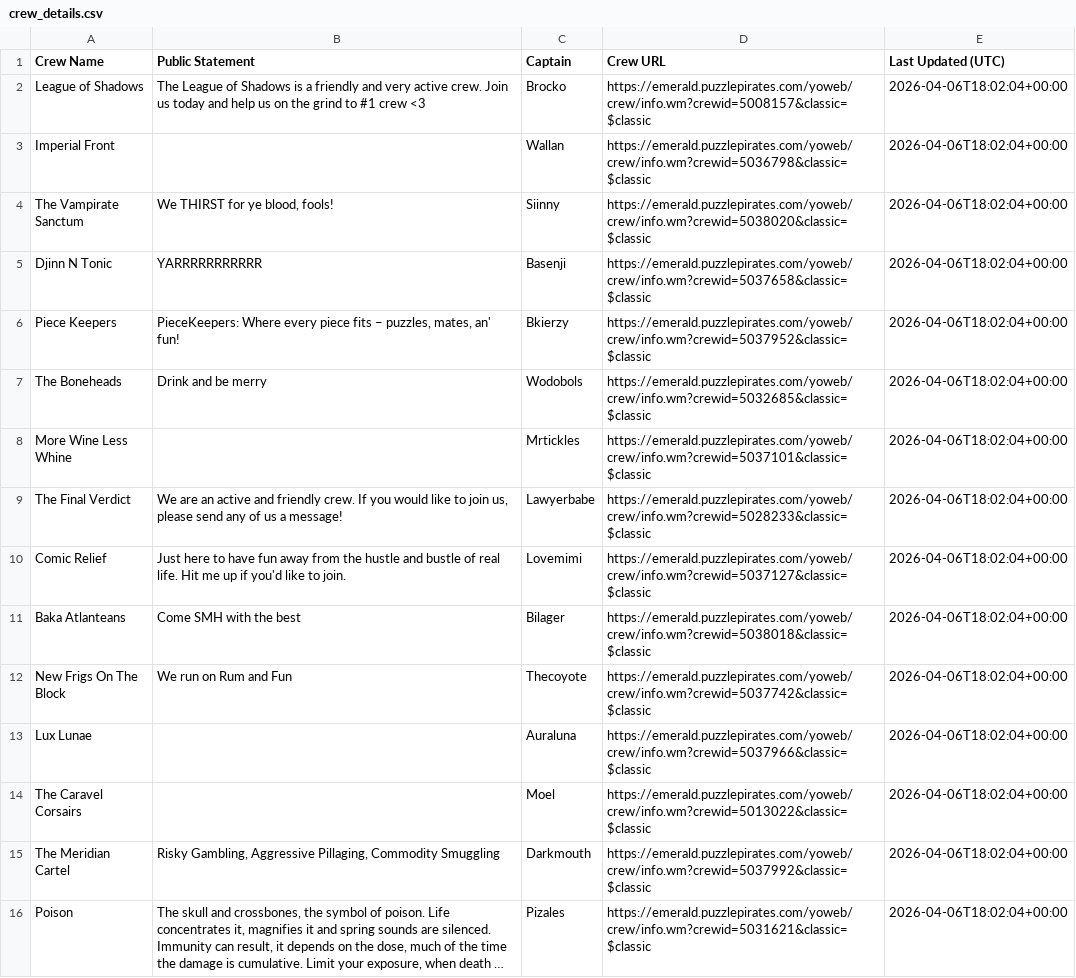
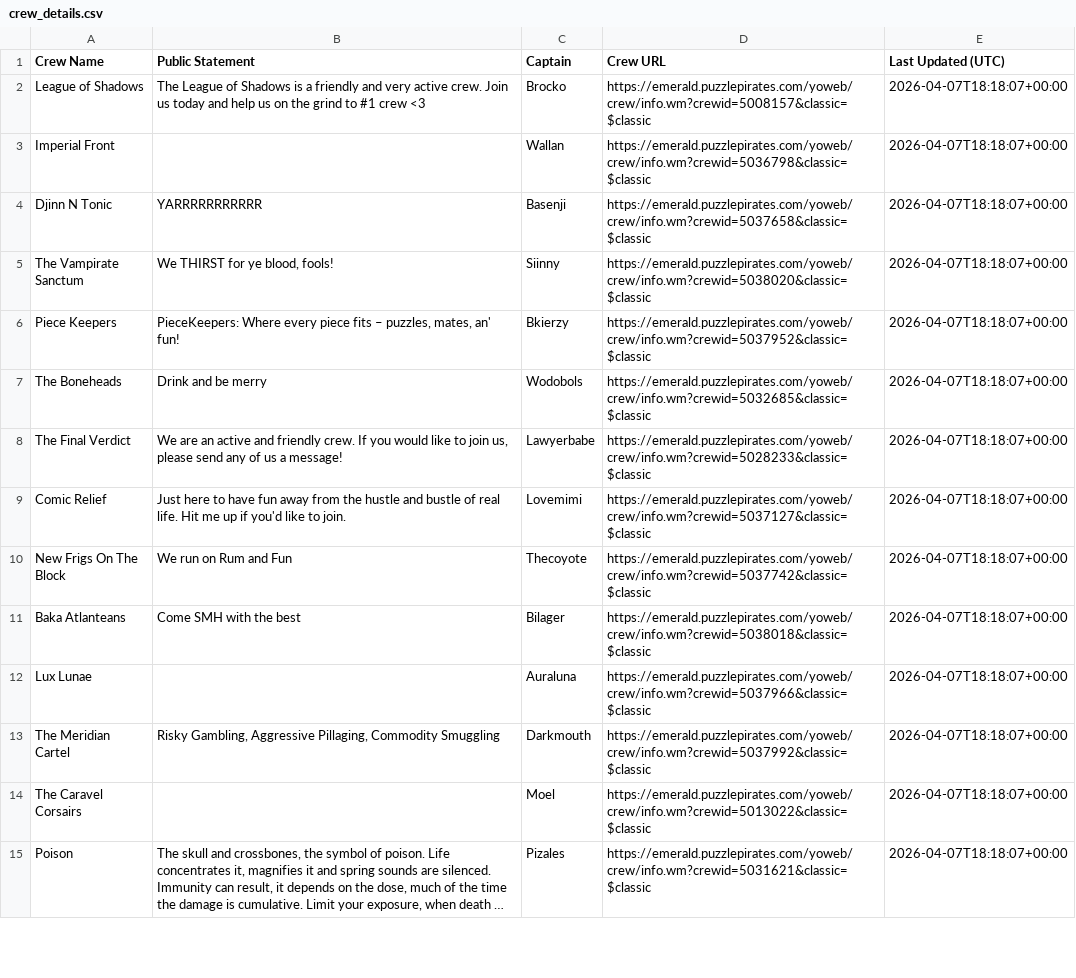
Before and after one commit to RikitoC/RikitoC.github.io, a CSV file: data/crew_details.csv, drawn as a sheet; only a part is shown; long unchanged cells end in …; removed rows and columns are numbered as before the commit, all else as after; the diff covers the shown part only; the diff names each change by its address in the sheet, - before the commit and + after, or states it on an @@ line.

```diff
--- a/data/crew_details.csv
+++ b/data/crew_details.csv
-E2:E3 (Last Updated (UTC)): 2026-04-06T18:02:04+00:00
+E2:E3 (Last Updated (UTC)): 2026-04-07T18:18:07+00:00
-row 4: The Vampirate Sanctum | We THIRST for ye blood, fools! | Siinny | https://emerald.puzzlepirates.com/yoweb/crew/info.wm?crewid=5038020&classic=$classic | 2026-04-06T18:02:04+00:00
-E4 (Last Updated (UTC)): 2026-04-06T18:02:04+00:00
+E4 (Last Updated (UTC)): 2026-04-07T18:18:07+00:00
+row 5: The Vampirate Sanctum | We THIRST for ye blood, fools! | Siinny | https://emerald.puzzlepirates.com/yoweb/crew/info.wm?crewid=5038020&classic=$classic | 2026-04-07T18:18:07+00:00
-E6:E7 (Last Updated (UTC)): 2026-04-06T18:02:04+00:00
+E6:E7 (Last Updated (UTC)): 2026-04-07T18:18:07+00:00
-row 8: More Wine Less Whine |  | Mrtickles | https://emerald.puzzlepirates.com/yoweb/crew/info.wm?crewid=5037101&classic=$classic | 2026-04-06T18:02:04+00:00
-E8:E9 (Last Updated (UTC)): 2026-04-06T18:02:04+00:00
+E8:E9 (Last Updated (UTC)): 2026-04-07T18:18:07+00:00
-row 11: Baka Atlanteans | Come SMH with the best | Bilager | https://emerald.puzzlepirates.com/yoweb/crew/info.wm?crewid=5038018&classic=$classic | 2026-04-06T18:02:04+00:00
-E10 (Last Updated (UTC)): 2026-04-06T18:02:04+00:00
+E10 (Last Updated (UTC)): 2026-04-07T18:18:07+00:00
+row 11: Baka Atlanteans | Come SMH with the best | Bilager | https://emerald.puzzlepirates.com/yoweb/crew/info.wm?crewid=5038018&classic=$classic | 2026-04-07T18:18:07+00:00
-E12 (Last Updated (UTC)): 2026-04-06T18:02:04+00:00
+E12 (Last Updated (UTC)): 2026-04-07T18:18:07+00:00
-row 14: The Caravel Corsairs |  | Moel | https://emerald.puzzlepirates.com/yoweb/crew/info.wm?crewid=5013022&classic=$classic | 2026-04-06T18:02:04+00:00
-E13 (Last Updated (UTC)): 2026-04-06T18:02:04+00:00
+E13 (Last Updated (UTC)): 2026-04-07T18:18:07+00:00
+row 14: The Caravel Corsairs |  | Moel | https://emerald.puzzlepirates.com/yoweb/crew/info.wm?crewid=5013022&classic=$classic | 2026-04-07T18:18:07+00:00
-E15 (Last Updated (UTC)): 2026-04-06T18:02:04+00:00
+E15 (Last Updated (UTC)): 2026-04-07T18:18:07+00:00
```
Also changed, not shown: 8 added rows, 7 removed rows and 6 edited cells elsewhere in this file, data/external_pirates_latest.csv, data/pirate_urls.csv, 5 other files.
